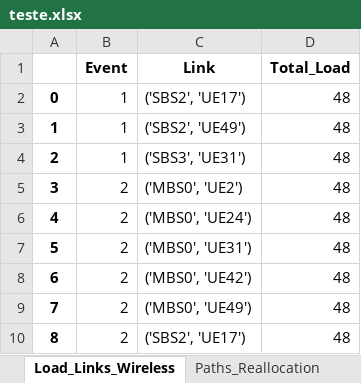
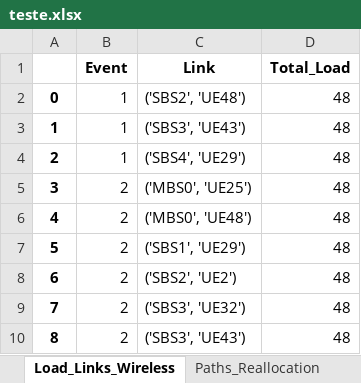
Before and after one commit to marischatten/modeling, an Excel workbook: ModelingV0/output/data/teste.xlsx, sheet Load_Links_Wireless, drawn as a sheet; values as stored, in another font and other column widths than the file's, no borders; the diff names each change by its address in the sheet, - before the commit and + after, or states it on an @@ line.

Commit message:
insert rtt load in one hop

```diff
--- a/ModelingV0/output/data/teste.xlsx (sheet Load_Links_Wireless)
+++ b/ModelingV0/output/data/teste.xlsx (sheet Load_Links_Wireless)
-C2 (Link): ('SBS2', 'UE17')
+C2 (Link): ('SBS2', 'UE48')
-C3 (Link): ('SBS2', 'UE49')
+C3 (Link): ('SBS3', 'UE43')
-C4 (Link): ('SBS3', 'UE31')
+C4 (Link): ('SBS4', 'UE29')
-C5 (Link): ('MBS0', 'UE2')
+C5 (Link): ('MBS0', 'UE25')
-C6 (Link): ('MBS0', 'UE24')
+C6 (Link): ('MBS0', 'UE48')
-C7 (Link): ('MBS0', 'UE31')
+C7 (Link): ('SBS1', 'UE29')
-C8 (Link): ('MBS0', 'UE42')
+C8 (Link): ('SBS2', 'UE2')
-C9 (Link): ('MBS0', 'UE49')
+C9 (Link): ('SBS3', 'UE32')
-C10 (Link): ('SBS2', 'UE17')
+C10 (Link): ('SBS3', 'UE43')
```
Also changed, not shown: sheet RTT, sheet Requests, sheet Delay, sheet Server_Use, sheet Hosts_Reallocation, sheet Zipf, 3 more sheets, 54 other files.
